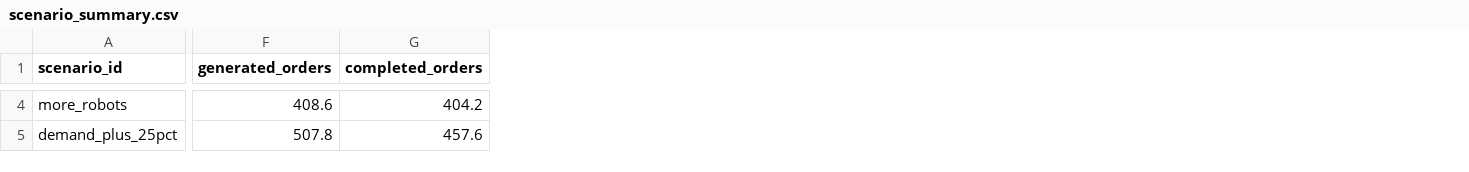
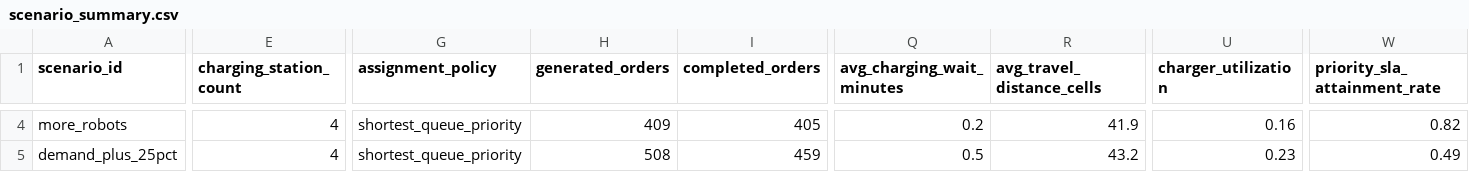
Before and after one commit to aamer-javed/data-science-portfolio, a CSV file: projects/robotic-warehouse-simpy-simulation/reports/scenario_summary.csv, drawn as a sheet; only a part is shown, gaps mark what is left out; addresses are those after the commit; the diff covers the shown part only; the diff names each change by its address in the sheet, - before the commit and + after, or states it on an @@ line.

Commit message:
Refresh scenario summary for layout and charger enhancements

```diff
--- a/projects/robotic-warehouse-simpy-simulation/reports/scenario_summary.csv
+++ b/projects/robotic-warehouse-simpy-simulation/reports/scenario_summary.csv
+column E (charging_station_count), rows 4-5: 4 | 4
+column G (assignment_policy), rows 4-5: shortest_queue_priority | shortest_queue_priority
+column Q (avg_charging_wait_minutes), rows 4-5: 0.2 | 0.5
+column R (avg_travel_distance_cells), rows 4-5: 41.9 | 43.2
+column U (charger_utilization), rows 4-5: 0.16 | 0.23
+column W (priority_sla_attainment_rate), rows 4-5: 0.82 | 0.49
-H4 (generated_orders): 408.6
+H4 (generated_orders): 409
-I4 (completed_orders): 404.2
+I4 (completed_orders): 405
-H5 (generated_orders): 507.8
+H5 (generated_orders): 508
-I5 (completed_orders): 457.6
+I5 (completed_orders): 459
```
Also changed, not shown: 2 added rows and 84 edited cells elsewhere in this file.
